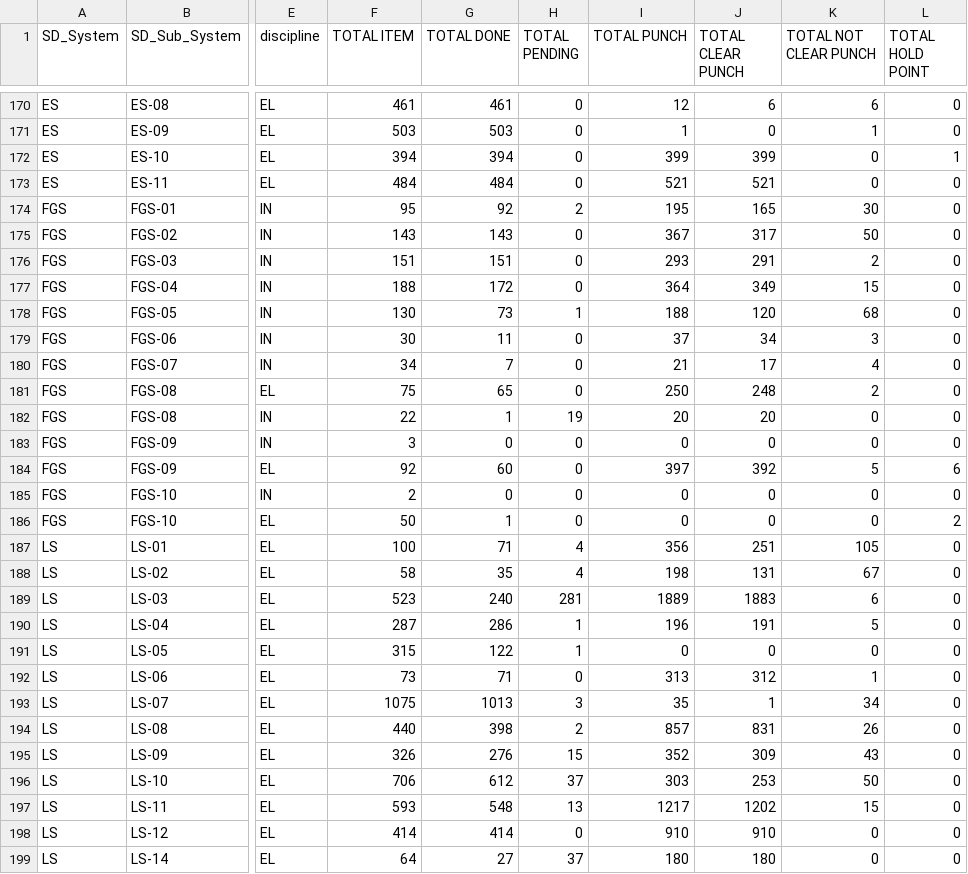
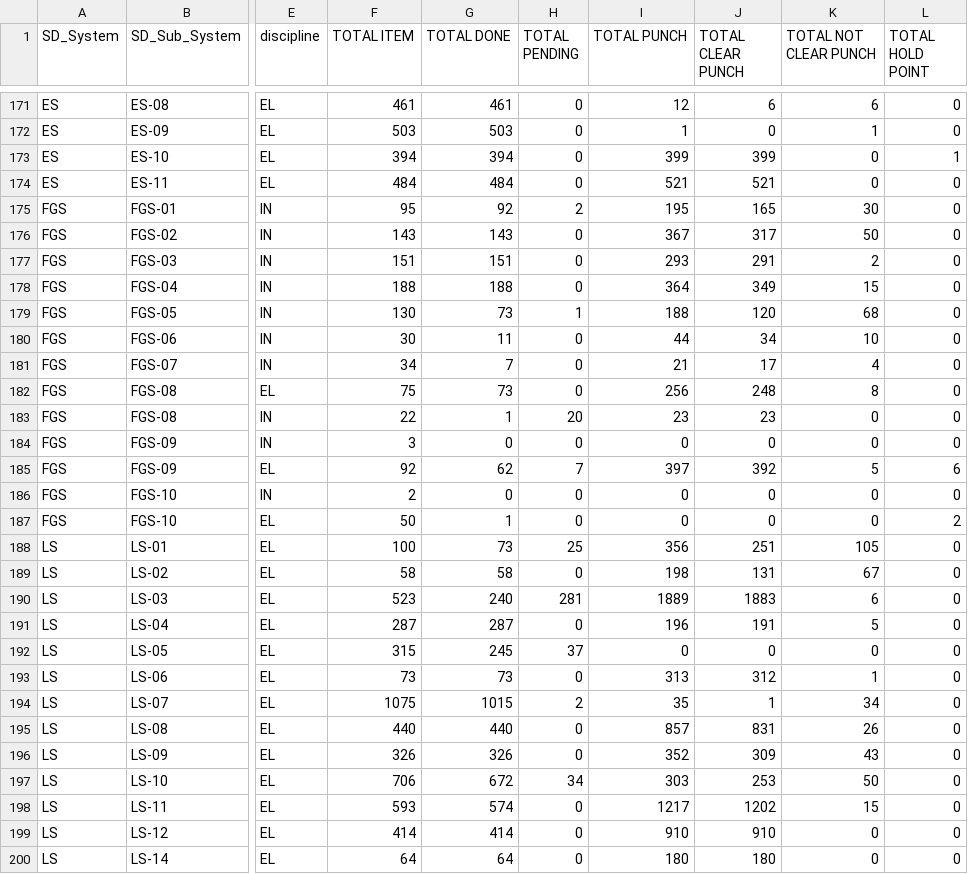
Before and after one commit to akarimvand/SAPRA2, a CSV file: dbcsv/DATA.CSV, drawn as a sheet; only a part is shown, gaps mark what is left out; addresses are those after the commit; the diff covers the shown part only; the diff names each change by its address in the sheet, - before the commit and + after, or states it on an @@ line.

Commit message:
Upload DATA.CSV by V.Salehipour on SMP-QC-D01647 at 2026-06-21 07:22:58

```diff
--- a/dbcsv/DATA.CSV
+++ b/dbcsv/DATA.CSV
-G178 (TOTAL DONE): 172
+G178 (TOTAL DONE): 188
-I180 (TOTAL PUNCH): 37
+I180 (TOTAL PUNCH): 44
-K180 (TOTAL NOT CLEAR PUNCH): 3
+K180 (TOTAL NOT CLEAR PUNCH): 10
-G182 (TOTAL DONE): 65
+G182 (TOTAL DONE): 73
-I182 (TOTAL PUNCH): 250
+I182 (TOTAL PUNCH): 256
-K182 (TOTAL NOT CLEAR PUNCH): 2
+K182 (TOTAL NOT CLEAR PUNCH): 8
-H183 (TOTAL PENDING): 19
+H183 (TOTAL PENDING): 20
-I183 (TOTAL PUNCH): 20
+I183 (TOTAL PUNCH): 23
-J183 (TOTAL CLEAR PUNCH): 20
+J183 (TOTAL CLEAR PUNCH): 23
-G185 (TOTAL DONE): 60
+G185 (TOTAL DONE): 62
-H185 (TOTAL PENDING): 0
+H185 (TOTAL PENDING): 7
-G188 (TOTAL DONE): 71
+G188 (TOTAL DONE): 73
-H188 (TOTAL PENDING): 4
+H188 (TOTAL PENDING): 25
-G189 (TOTAL DONE): 35
+G189 (TOTAL DONE): 58
-H189 (TOTAL PENDING): 4
+H189 (TOTAL PENDING): 0
-G191 (TOTAL DONE): 286
+G191 (TOTAL DONE): 287
-H191 (TOTAL PENDING): 1
+H191 (TOTAL PENDING): 0
-G192 (TOTAL DONE): 122
+G192 (TOTAL DONE): 245
-H192 (TOTAL PENDING): 1
+H192 (TOTAL PENDING): 37
-G193 (TOTAL DONE): 71
+G193 (TOTAL DONE): 73
-G194 (TOTAL DONE): 1013
+G194 (TOTAL DONE): 1015
-H194 (TOTAL PENDING): 3
+H194 (TOTAL PENDING): 2
-G195 (TOTAL DONE): 398
+G195 (TOTAL DONE): 440
-H195 (TOTAL PENDING): 2
+H195 (TOTAL PENDING): 0
-G196 (TOTAL DONE): 276
+G196 (TOTAL DONE): 326
-H196 (TOTAL PENDING): 15
+H196 (TOTAL PENDING): 0
-G197 (TOTAL DONE): 612
+G197 (TOTAL DONE): 672
-H197 (TOTAL PENDING): 37
+H197 (TOTAL PENDING): 34
-G198 (TOTAL DONE): 548
+G198 (TOTAL DONE): 574
-H198 (TOTAL PENDING): 13
+H198 (TOTAL PENDING): 0
-G200 (TOTAL DONE): 27
+G200 (TOTAL DONE): 64
-H200 (TOTAL PENDING): 37
+H200 (TOTAL PENDING): 0
```
Also changed, not shown: 1 added row and 143 edited cells elsewhere in this file.
